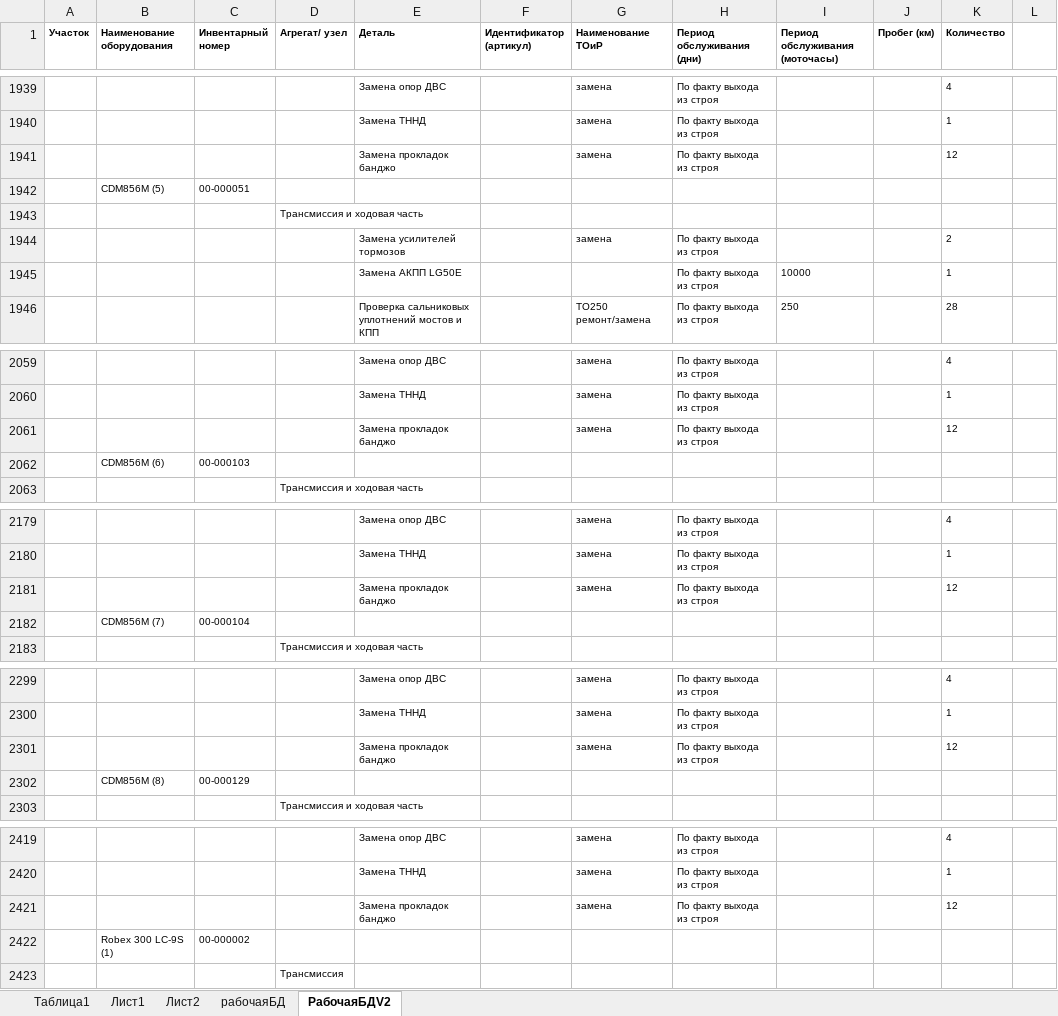
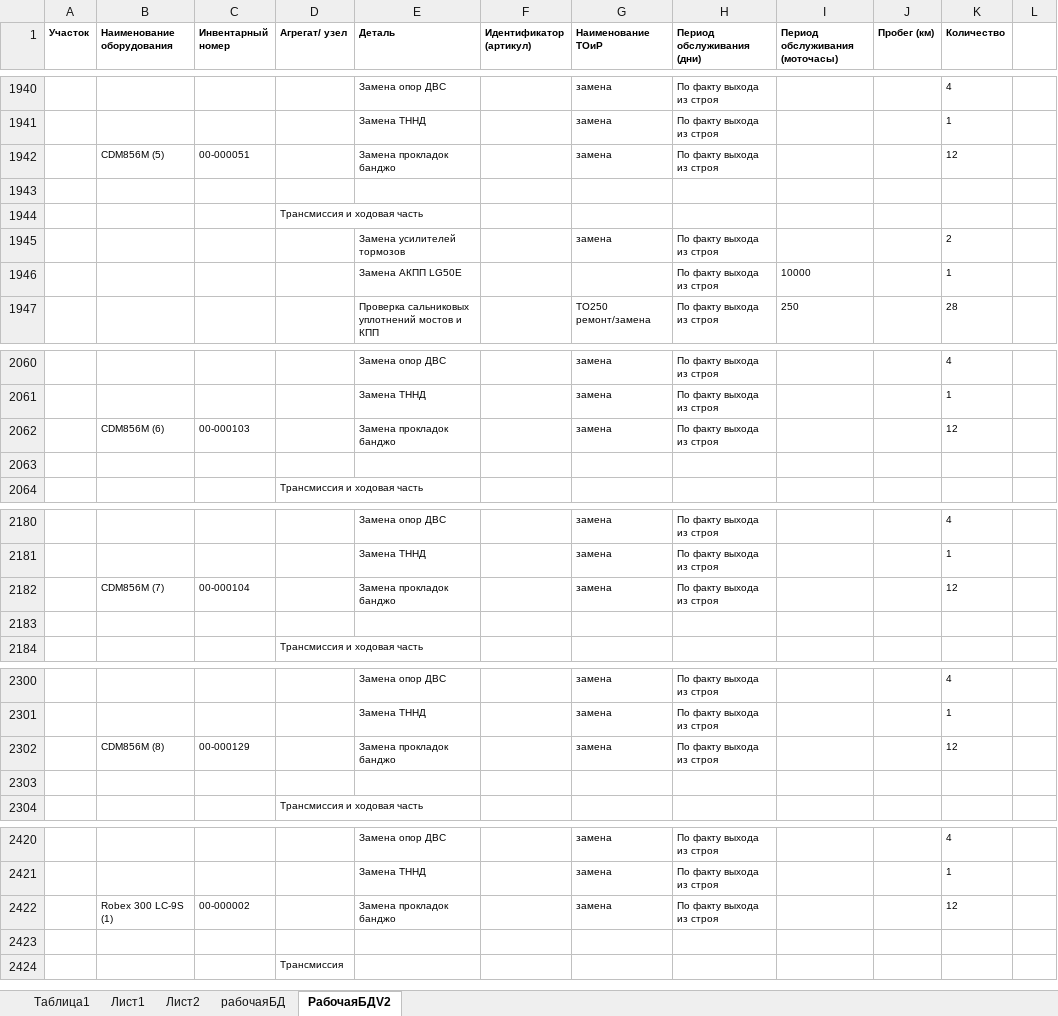
Before and after one commit to Aoladiy/maintenance-and-repair, an Excel workbook: db.xlsx, sheet РабочаяБДV2, drawn as a sheet; only a part is shown, gaps mark what is left out; values as stored, in another font and other column widths than the file's, no borders; addresses are those after the commit; the diff covers the shown part only; the diff names each change by its address in the sheet, - before the commit and + after, or states it on an @@ line.

```diff
--- a/db.xlsx (sheet РабочаяБДV2)
+++ b/db.xlsx (sheet РабочаяБДV2)
-B1942 (Наименование оборудования): (empty)
+B1942 (Наименование оборудования): CDM856М (5)
-C1942 (Инвентарный номер): (empty)
+C1942 (Инвентарный номер): 00-000051
-row 1943:  | CDM856М (5) | 00-000051
+row 1943: (empty)
-B2062 (Наименование оборудования): (empty)
+B2062 (Наименование оборудования): CDM856М (6)
-C2062 (Инвентарный номер): (empty)
+C2062 (Инвентарный номер): 00-000103
-row 2063:  | CDM856М (6) | 00-000103
+row 2063: (empty)
-B2182 (Наименование оборудования): (empty)
+B2182 (Наименование оборудования): CDM856М (7)
-C2182 (Инвентарный номер): (empty)
+C2182 (Инвентарный номер): 00-000104
-row 2183:  | CDM856М (7) | 00-000104
+row 2183: (empty)
-B2302 (Наименование оборудования): (empty)
+B2302 (Наименование оборудования): CDM856М (8)
-C2302 (Инвентарный номер): (empty)
+C2302 (Инвентарный номер): 00-000129
-row 2303:  | CDM856М (8) | 00-000129
+row 2303: (empty)
-B2422 (Наименование оборудования): (empty)
+B2422 (Наименование оборудования): Robex 300 LC-9S (1)
-C2422 (Инвентарный номер): (empty)
+C2422 (Инвентарный номер): 00-000002
-row 2423:  | Robex 300 LC-9S (1) | 00-000002
+row 2423: (empty)
```
Also changed, not shown: 1 added row and 41 edited cells elsewhere in this sheet, 1 other file.
